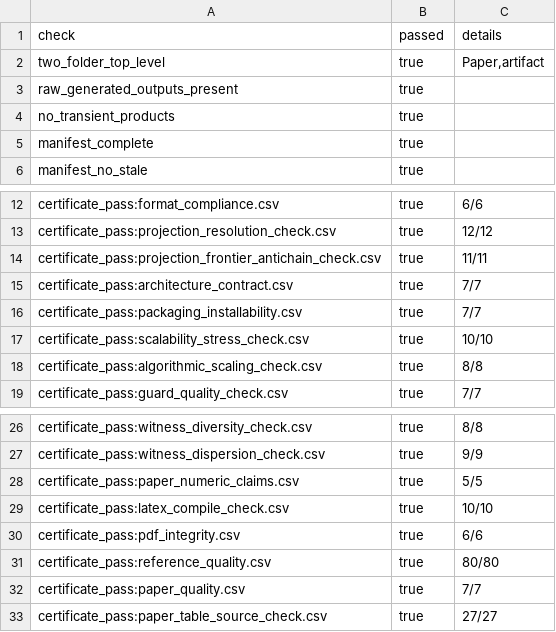
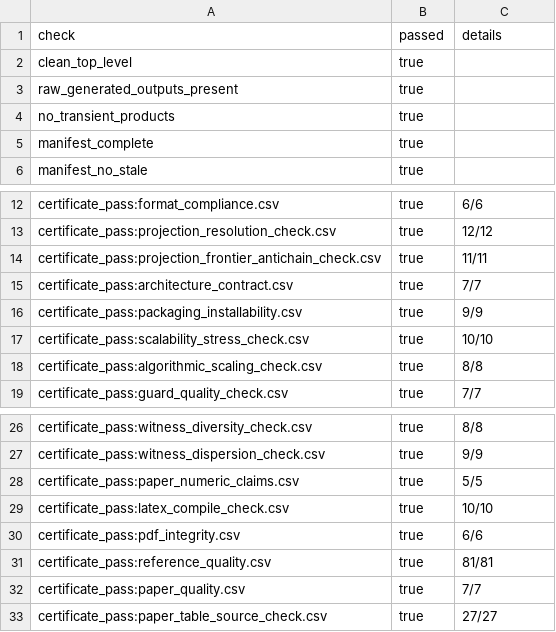
Before and after one commit to Haoyi-Zhang/OptSemC, a CSV file: artifact/evaluation/fast_mainline_results.csv, drawn as a sheet; only a part is shown, gaps mark what is left out.

Commit message:
Record mainline verification results

```diff
--- a/artifact/evaluation/fast_mainline_results.csv
+++ b/artifact/evaluation/fast_mainline_results.csv
@@ -1,3 +1,3 @@
 check,passed,details
-two_folder_top_level,true,"Paper,artifact"
+clean_top_level,true,
 raw_generated_outputs_present,true,
@@ -15,3 +15,3 @@ certificate_pass:projection_frontier_antichain_check.csv,true,11/11
 certificate_pass:architecture_contract.csv,true,7/7
-certificate_pass:packaging_installability.csv,true,7/7
+certificate_pass:packaging_installability.csv,true,9/9
 certificate_pass:scalability_stress_check.csv,true,10/10
@@ -30,3 +30,3 @@ certificate_pass:latex_compile_check.csv,true,10/10
 certificate_pass:pdf_integrity.csv,true,6/6
-certificate_pass:reference_quality.csv,true,80/80
+certificate_pass:reference_quality.csv,true,81/81
 certificate_pass:paper_quality.csv,true,7/7
```
